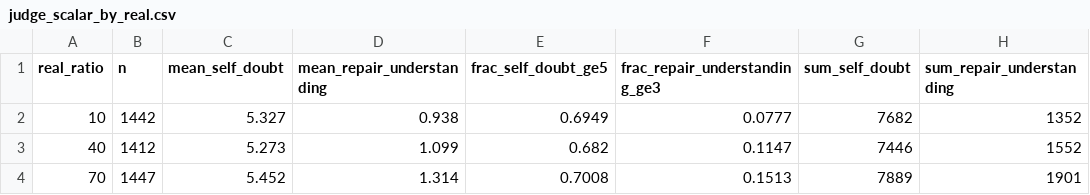
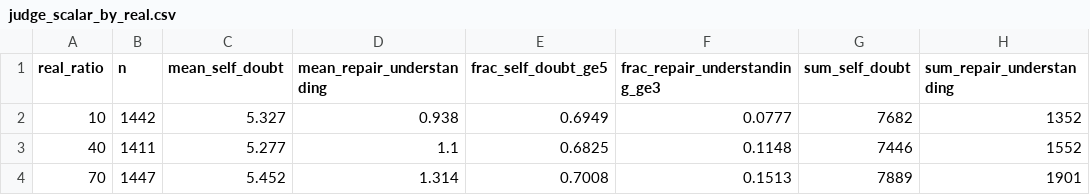
Before and after one commit to dolev98/NLP_project, a CSV file: results/arc/judge_scalar_by_real.csv, drawn as a sheet.

```diff
--- a/results/arc/judge_scalar_by_real.csv
+++ b/results/arc/judge_scalar_by_real.csv
@@ -2,3 +2,3 @@ real_ratio,n,mean_self_doubt,mean_repair_understanding,frac_self_doubt_ge5,frac_
 10,1442,5.327,0.938,0.6949,0.0777,7682,1352
-40,1412,5.273,1.099,0.682,0.1147,7446,1552
+40,1411,5.277,1.1,0.6825,0.1148,7446,1552
 70,1447,5.452,1.314,0.7008,0.1513,7889,1901
```
Also changed, not shown: results/arc/accuracy_decomposition.csv, results/arc/judge_scalar_by_outcome.csv, 44 other files.
